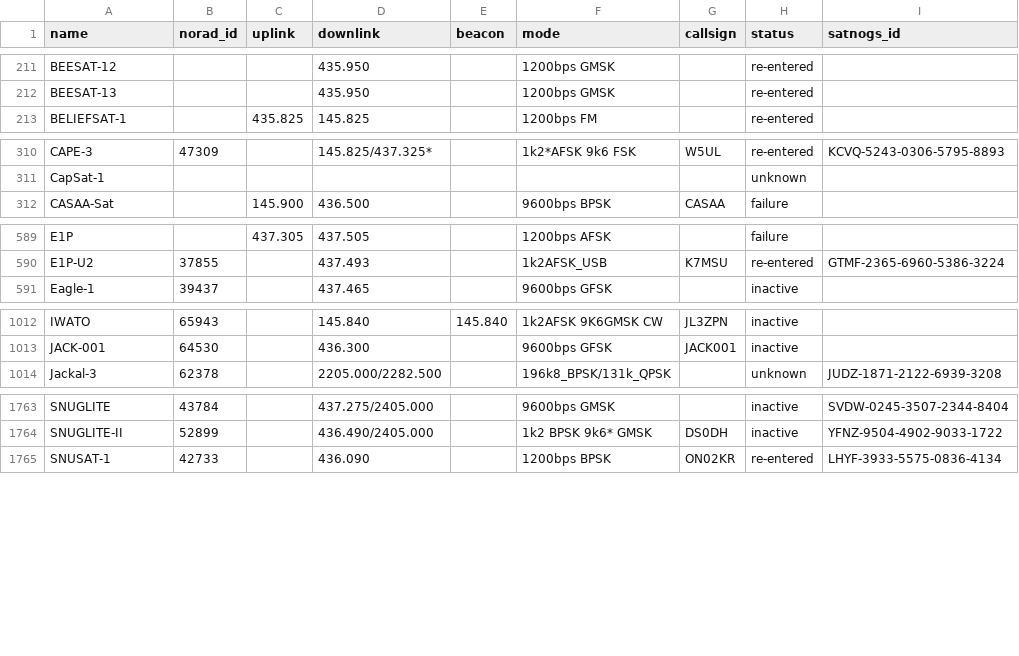
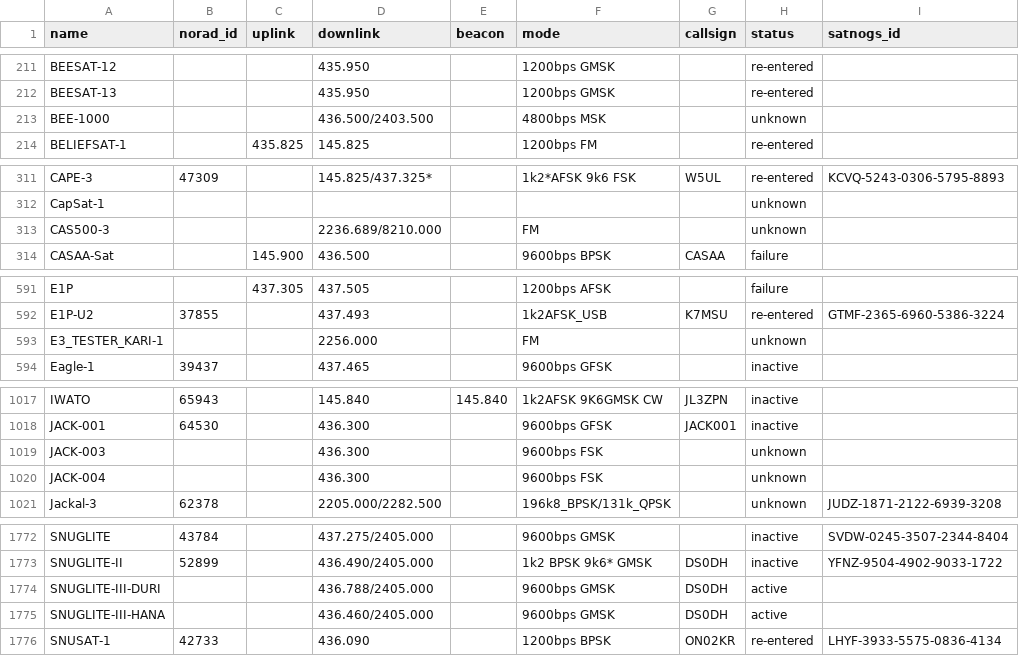
Before and after one commit to palewire/amateur-satellite-database, a CSV file: data/amsat-all-frequencies.csv, drawn as a sheet; only a part is shown, gaps mark what is left out; the diff covers the shown part only.

```diff
--- a/data/amsat-all-frequencies.csv
+++ b/data/amsat-all-frequencies.csv
@@ -212,2 +212,3 @@ BEESAT-12,,,435.950,,1200bps GMSK,,re-entered,
 BEESAT-13,,,435.950,,1200bps GMSK,,re-entered,
+BEE-1000,,,436.500/2403.500,,4800bps MSK,,unknown,
 BELIEFSAT-1,,435.825,145.825,,1200bps FM,,re-entered,
@@ -311,2 +312,3 @@ CAPE-3,47309,,145.825/437.325*,,1k2*AFSK 9k6 FSK,W5UL,re-entered,KCVQ-5243-0306-
 CapSat-1,,,,,,,unknown,
+CAS500-3,,,2236.689/8210.000,,FM,,unknown,
 CASAA-Sat,,145.900,436.500,,9600bps BPSK,CASAA,failure,
@@ -590,2 +592,3 @@ E1P,,437.305,437.505,,1200bps AFSK,,failure,
 E1P-U2,37855,,437.493,,1k2AFSK_USB,K7MSU,re-entered,GTMF-2365-6960-5386-3224
+E3_TESTER_KARI-1,,,2256.000,,FM,,unknown,
 Eagle-1,39437,,437.465,,9600bps GFSK,,inactive,
@@ -1013,2 +1018,4 @@ IWATO,65943,,145.840,145.840,1k2AFSK 9K6GMSK CW,JL3ZPN,inactive,
 JACK-001,64530,,436.300,,9600bps GFSK,JACK001,inactive,
+JACK-003,,,436.300,,9600bps FSK,,unknown,
+JACK-004,,,436.300,,9600bps FSK,,unknown,
 Jackal-3,62378,,2205.000/2282.500,,196k8_BPSK/131k_QPSK,,unknown,JUDZ-1871-2122-6939-3208
@@ -1764,2 +1773,4 @@ SNUGLITE,43784,,437.275/2405.000,,9600bps GMSK,,inactive,SVDW-0245-3507-2344-840
 SNUGLITE-II,52899,,436.490/2405.000,,1k2 BPSK 9k6* GMSK,DS0DH,inactive,YFNZ-9504-4902-9033-1722
+SNUGLITE-III-DURI,,,436.788/2405.000,,9600bps GMSK,DS0DH,active,
+SNUGLITE-III-HANA,,,436.460/2405.000,,9600bps GMSK,DS0DH,active,
 SNUSAT-1,42733,,436.090,,1200bps BPSK,ON02KR,re-entered,LHYF-3933-5575-0836-4134
```
Also changed, not shown: 5 added rows and 1 edited cell elsewhere in this file, data/amsat-active-frequencies.csv, data/satnogs.csv, 3 other files.
